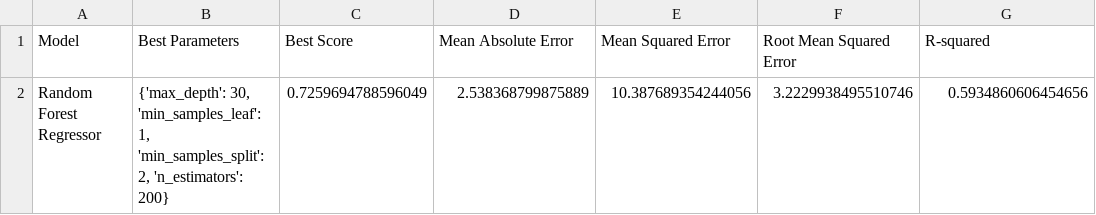
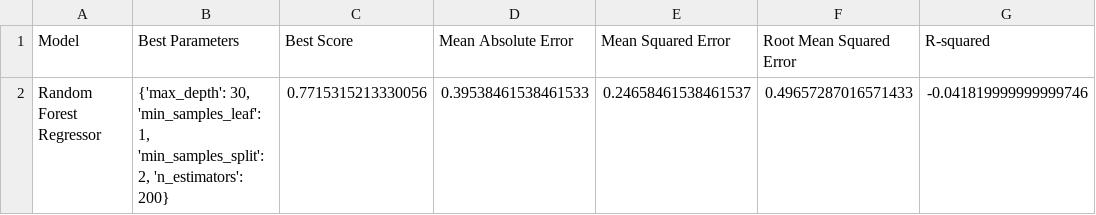
Before and after one commit to afs202005277/AC, a CSV file: results.csv, drawn as a sheet; removed rows and columns are numbered as before the commit, all else as after; the diff names each change by its address in the sheet, - before the commit and + after, or states it on an @@ line.

Commit message:
Did a refactor on the whole project. Added model that determines if a team is going to the playoffs. Also added joblib files with both models so that code runs a lot faster.

```diff
--- a/results.csv
+++ b/results.csv
-row 2: Random Forest Regressor | {'max_depth': 30, 'min_samples_leaf': 1, 'min_samples_split': 2, 'n_estimators': 200} | 0.7259694788596049 | 2.538368799875889 | 10.387689354244056 | 3.2229938495510746 | 0.5934860606454656
+row 2: Random Forest Regressor | {'max_depth': 30, 'min_samples_leaf': 1, 'min_samples_split': 2, 'n_estimators': 200} | 0.7715315213330056 | 0.39538461538461533 | 0.24658461538461537 | 0.49657287016571433 | -0.041819999999999746
```
Also changed, not shown: 11 other files.
